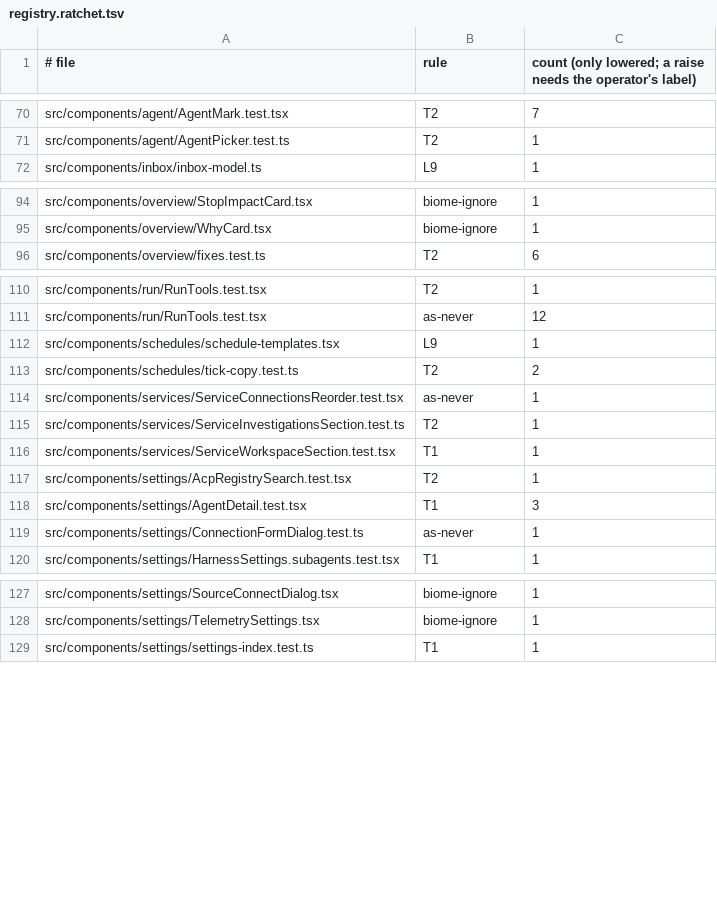
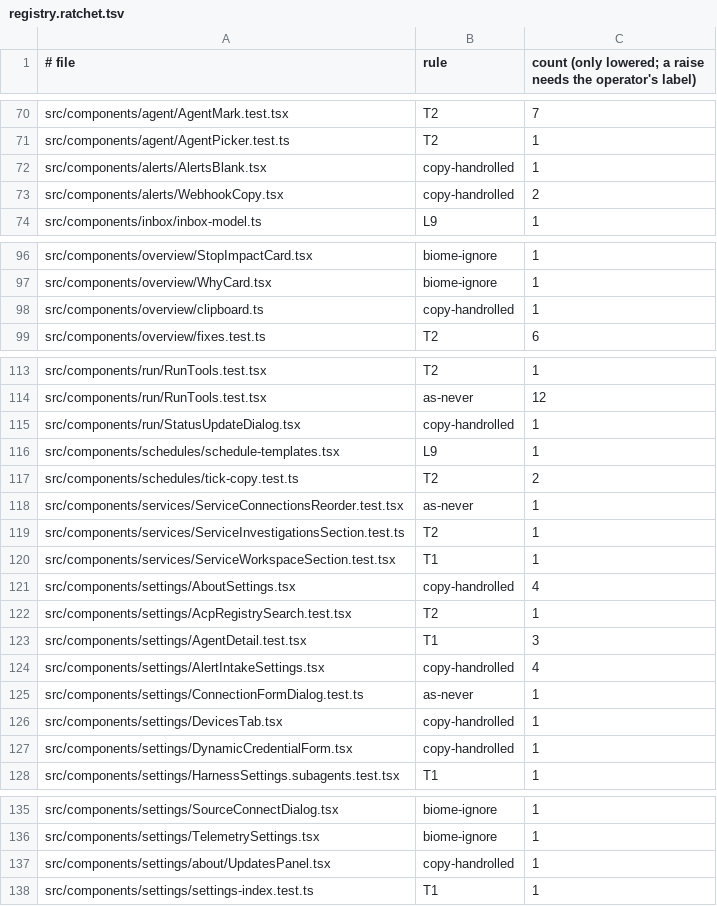
Before and after one commit to prismalens/prismalens, a TSV file: packages/frontend/registry.ratchet.tsv, drawn as a sheet; only a part is shown, gaps mark what is left out; the diff covers the shown part only.

```diff
--- a/packages/frontend/registry.ratchet.tsv
+++ b/packages/frontend/registry.ratchet.tsv
@@ -71,2 +71,4 @@ src/components/agent/AgentMark.test.tsx	T2	7
 src/components/agent/AgentPicker.test.ts	T2	1
+src/components/alerts/AlertsBlank.tsx	copy-handrolled	1
+src/components/alerts/WebhookCopy.tsx	copy-handrolled	2
 src/components/inbox/inbox-model.ts	L9	1
@@ -95,2 +97,3 @@ src/components/overview/StopImpactCard.tsx	biome-ignore	1
 src/components/overview/WhyCard.tsx	biome-ignore	1
+src/components/overview/clipboard.ts	copy-handrolled	1
 src/components/overview/fixes.test.ts	T2	6
@@ -111,2 +114,3 @@ src/components/run/RunTools.test.tsx	T2	1
 src/components/run/RunTools.test.tsx	as-never	12
+src/components/run/StatusUpdateDialog.tsx	copy-handrolled	1
 src/components/schedules/schedule-templates.tsx	L9	1
@@ -116,5 +120,9 @@ src/components/services/ServiceInvestigationsSection.test.ts	T2	1
 src/components/services/ServiceWorkspaceSection.test.tsx	T1	1
+src/components/settings/AboutSettings.tsx	copy-handrolled	4
 src/components/settings/AcpRegistrySearch.test.tsx	T2	1
 src/components/settings/AgentDetail.test.tsx	T1	3
+src/components/settings/AlertIntakeSettings.tsx	copy-handrolled	4
 src/components/settings/ConnectionFormDialog.test.ts	as-never	1
+src/components/settings/DevicesTab.tsx	copy-handrolled	1
+src/components/settings/DynamicCredentialForm.tsx	copy-handrolled	1
 src/components/settings/HarnessSettings.subagents.test.tsx	T1	1
@@ -128,2 +136,3 @@ src/components/settings/SourceConnectDialog.tsx	biome-ignore	1
 src/components/settings/TelemetrySettings.tsx	biome-ignore	1
+src/components/settings/about/UpdatesPanel.tsx	copy-handrolled	1
 src/components/settings/settings-index.test.ts	T1	1
```
Also changed, not shown: 2 added rows elsewhere in this file, 24 other files.
